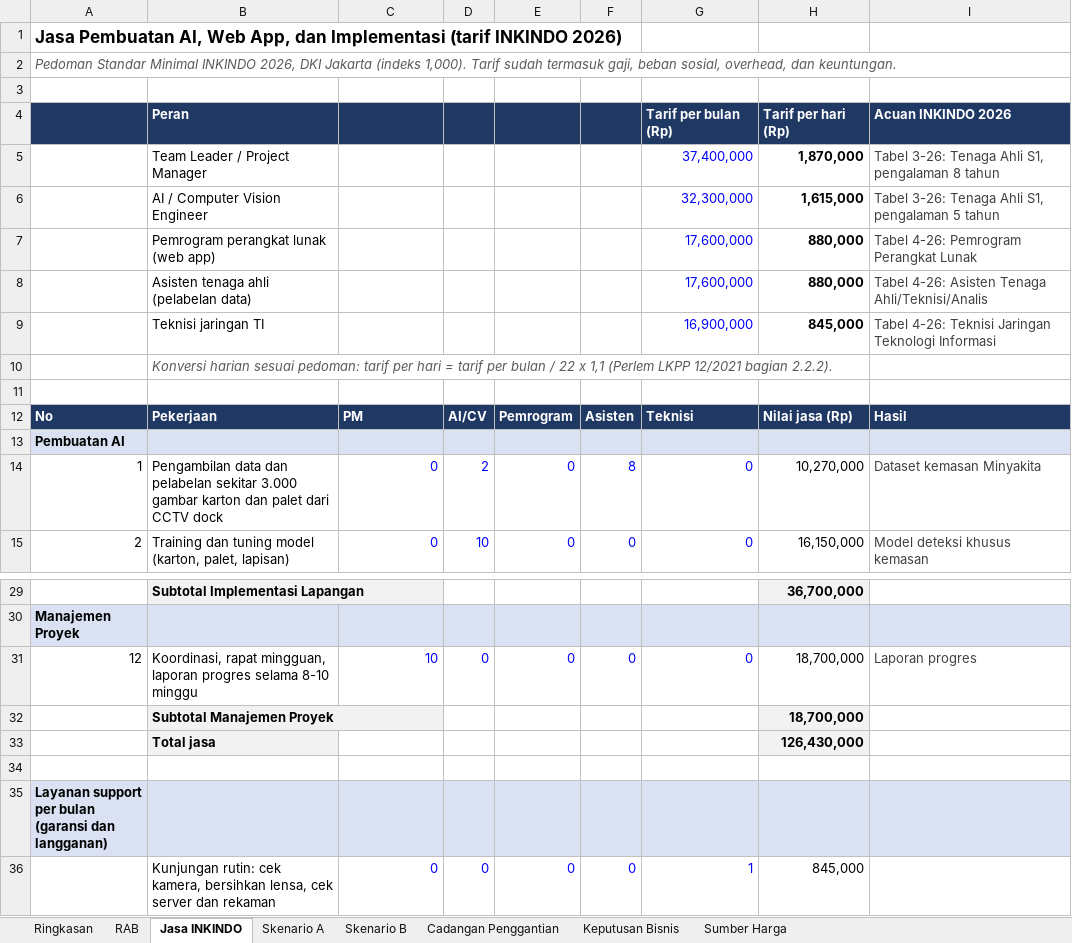
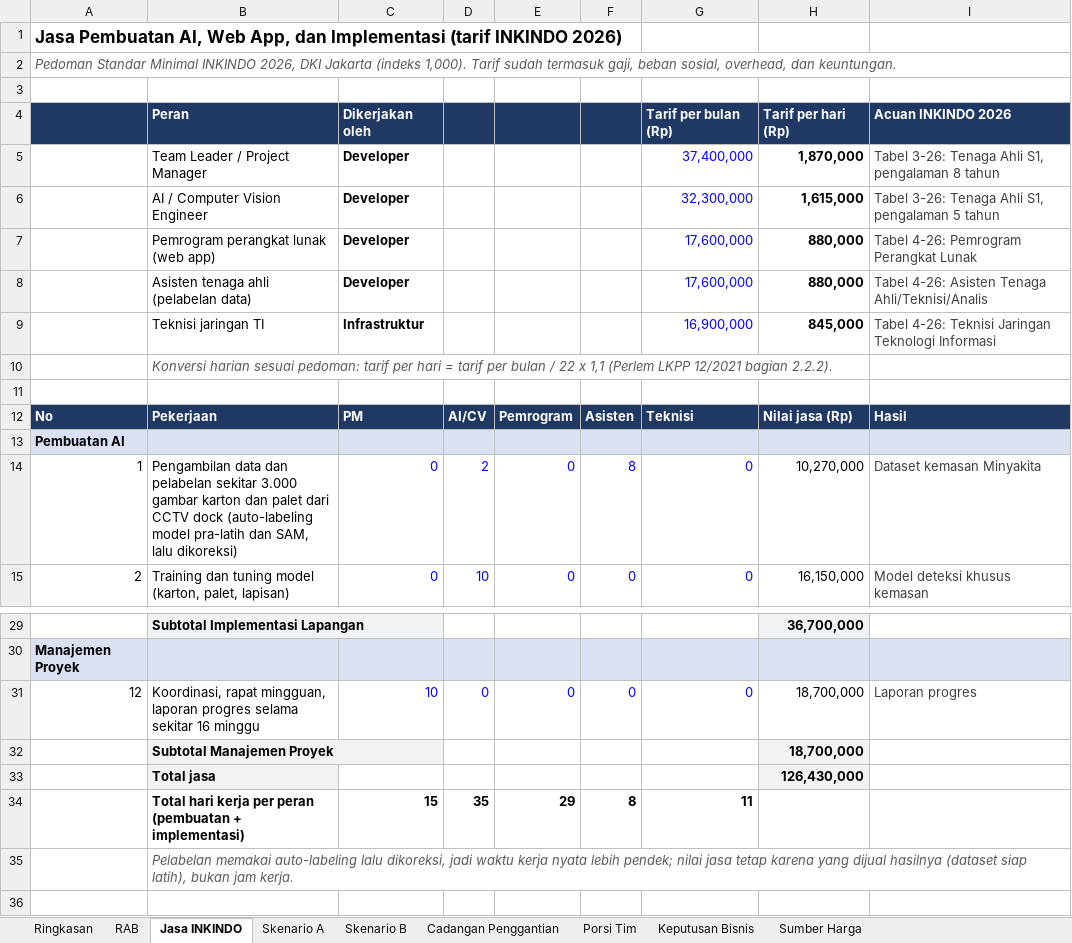
Before and after one commit to sndypvtra/coba_coba, an Excel workbook: projects/minyakita_pallet_budget/Budget_Minyakita_Pallet_Counting.xlsx, sheet Jasa INKINDO, drawn as a sheet; only a part is shown, gaps mark what is left out; the shorter side is filled out with more unchanged rows; values as stored, in another font and other column widths than the file's, no borders; the diff names each change by its address in the sheet, - before the commit and + after, or states it on an @@ line.

```diff
--- a/projects/minyakita_pallet_budget/Budget_Minyakita_Pallet_Counting.xlsx (sheet Jasa INKINDO)
+++ b/projects/minyakita_pallet_budget/Budget_Minyakita_Pallet_Counting.xlsx (sheet Jasa INKINDO)
+sheet tab: Porsi Tim
-C4: (empty)
+C4: Dikerjakan oleh
-C5:C8: (empty)
+C5:C8: Developer
-C9: (empty)
+C9: Infrastruktur
-B14: …CCTV dock
+B14: …CCTV dock (auto-labeling model pra-latih dan SAM, lalu dikoreksi)
-B31: …progres selama 8-10 minggu
+B31: …progres selama sekitar 16 minggu
+row 34:  | Total hari kerja per peran (pembuatan + implementasi) | 15 | 35 | 29 | 8 | 11
+row 35:  | Pelabelan memakai auto-labeling lalu dikoreksi, jadi waktu kerja nyata lebih pendek; nilai jasa tetap karena yang dijual hasilnya (dataset siap latih), bukan jam kerja.
```
Also changed, not shown: sheet Ringkasan, formulas that keep their value, projects/minyakita_pallet_budget/Penawaran_Minyakita_Loading_Dock.xlsx, 2 other files.
